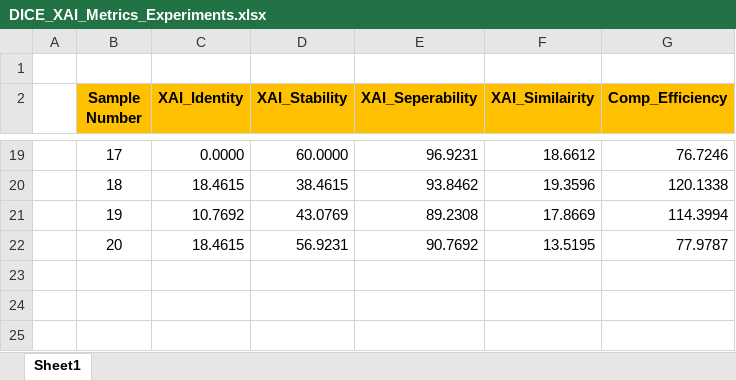
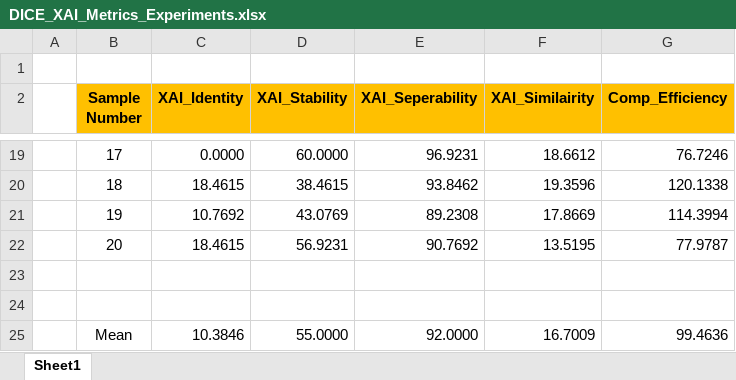
Before and after one commit to JackDaedalus/Dissertation_PreWork, an Excel workbook: Experiment Output/Feb/Post Scale Rerun/PostStabilityRuns/Format/DICE_XAI_Metrics_Experiments.xlsx, sheet Sheet1, drawn as a sheet; only a part is shown, gaps mark what is left out; values as stored, in another font and other column widths than the file's, no borders; the diff names each change by its address in the sheet, - before the commit and + after, or states it on an @@ line.

```diff
--- a/Experiment Output/Feb/Post Scale Rerun/PostStabilityRuns/Format/DICE_XAI_Metrics_Experiments.xlsx (sheet Sheet1)
+++ b/Experiment Output/Feb/Post Scale Rerun/PostStabilityRuns/Format/DICE_XAI_Metrics_Experiments.xlsx (sheet Sheet1)
+row 23: (empty)
+row 24: (empty)
+row 25:  | Mean | 10.3846 | 55.0000 | 92.0000 | 16.7009 | 99.4636
```
Also changed, not shown: Experiment Output/Feb/Post Scale Rerun/PostStabilityRuns/Format/ANCHOR_XAI_Metrics_Experiments.xlsx, Experiment Output/Feb/Post Scale Rerun/PostStabilityRuns/Format/LIME_XAI_Metrics_Experiments.xlsx, 7 other files.
